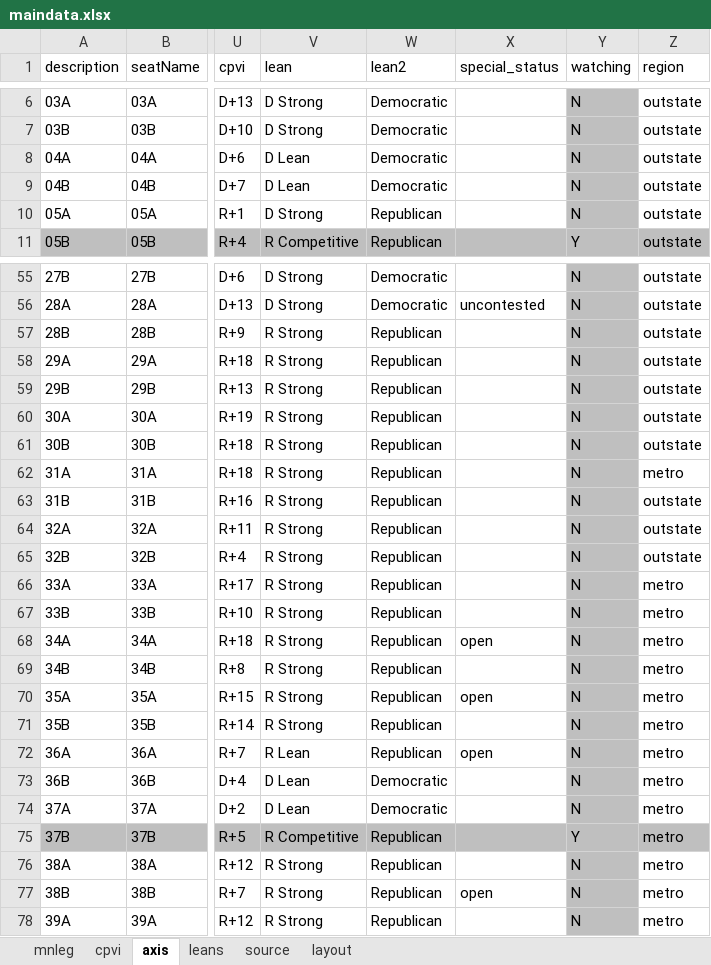
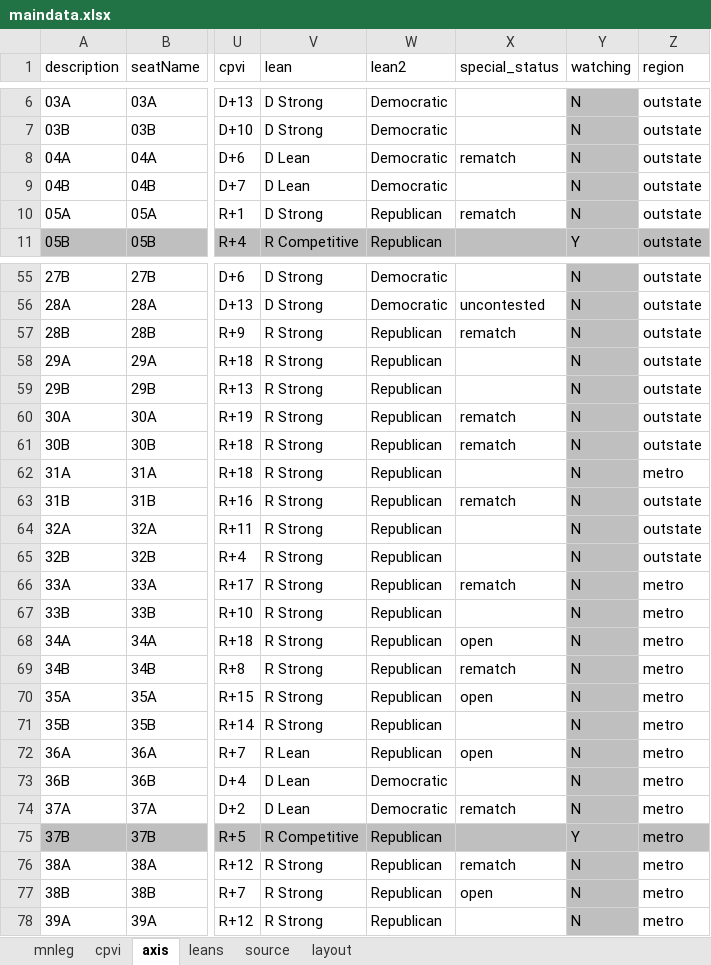
Before and after one commit to striblab/20181021-mnleg, an Excel workbook: build/data/maindata.xlsx, sheet axis, drawn as a sheet; only a part is shown, gaps mark what is left out; values as stored, in another font and other column widths than the file's, no borders; the diff covers the shown part only; the diff names each change by its address in the sheet, - before the commit and + after, or states it on an @@ line.

```diff
--- a/build/data/maindata.xlsx (sheet axis)
+++ b/build/data/maindata.xlsx (sheet axis)
-X8 (special_status): (empty)
+X8 (special_status): rematch
-X10 (special_status): (empty)
+X10 (special_status): rematch
-X57 (special_status): (empty)
+X57 (special_status): rematch
-X60:X61 (special_status): (empty)
+X60:X61 (special_status): rematch
-X63 (special_status): (empty)
+X63 (special_status): rematch
-X66 (special_status): (empty)
+X66 (special_status): rematch
-X69 (special_status): (empty)
+X69 (special_status): rematch
-X74 (special_status): (empty)
+X74 (special_status): rematch
-X76 (special_status): (empty)
+X76 (special_status): rematch
```
Also changed, not shown: 9 edited cells and cell formats elsewhere in this sheet, 12 other files.
